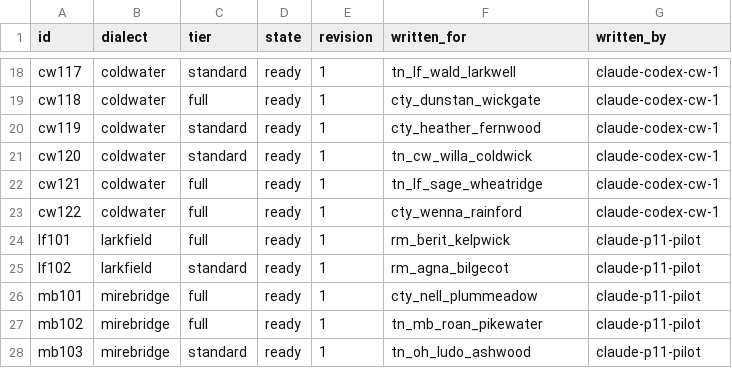
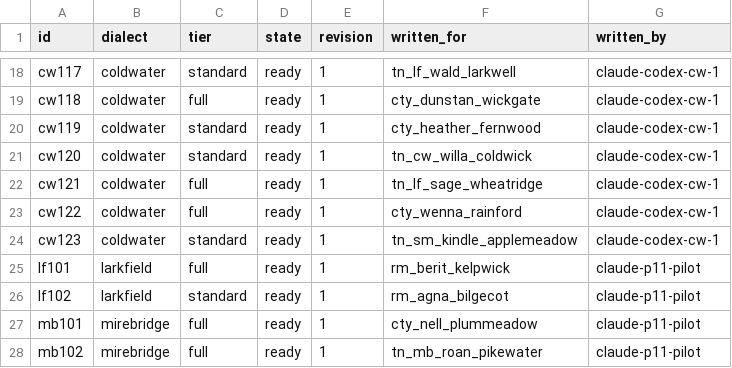
Before and after one commit to DocFoxHound/RATWMUD, a TSV file: Data/Talk/mantles-export/index.tsv, drawn as a sheet; only a part is shown, gaps mark what is left out; the shorter side is filled out with more unchanged rows; the diff names each change by its address in the sheet, - before the commit and + after, or states it on an @@ line.

Commit message:
Write Kindle Applemeadow Coldwater mantle

```diff
--- a/Data/Talk/mantles-export/index.tsv
+++ b/Data/Talk/mantles-export/index.tsv
+row 24: cw123 | coldwater | standard | ready | 1 | tn_sm_kindle_applemeadow | claude-codex-cw-1
```
Also changed, not shown: 1 other file.
